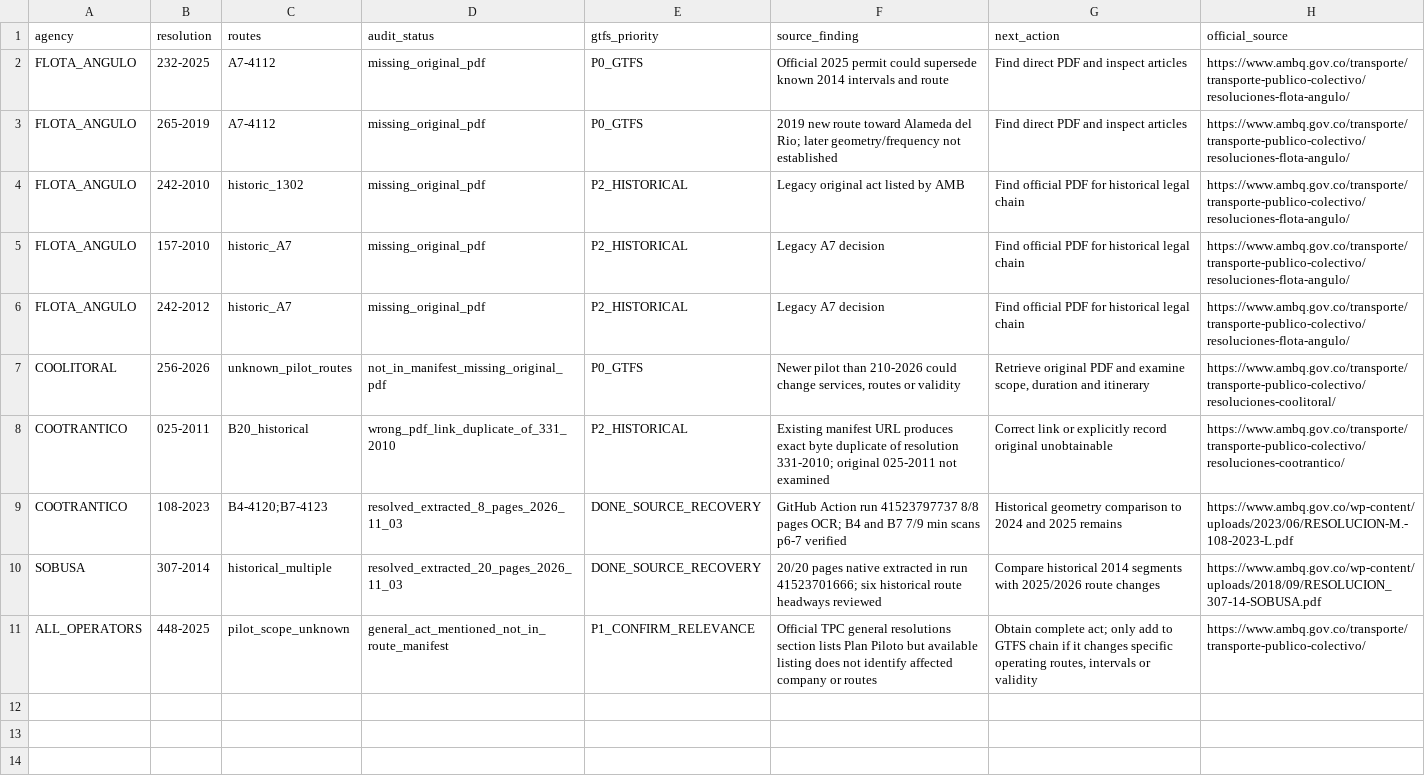
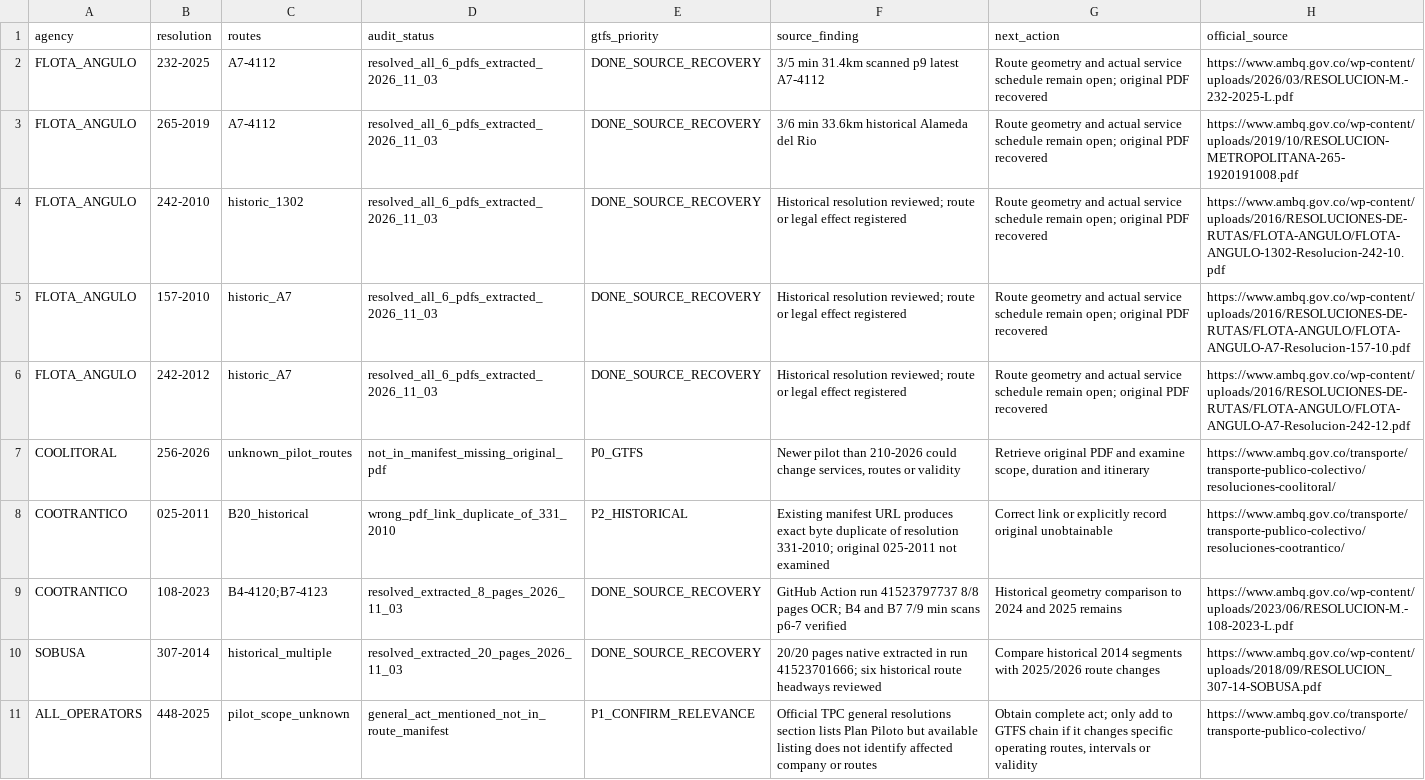
Before and after one commit to ColombiaTransit/gtfs-barranquilla-urbanas, a CSV file: sources/amb/resolution_gap_audit_2026-11-02.csv, drawn as a sheet.

Commit message:
audit: close all five missing Flota Angulo PDF gaps following successful Ninja Tables AJAX recovery

```diff
--- a/sources/amb/resolution_gap_audit_2026-11-02.csv
+++ b/sources/amb/resolution_gap_audit_2026-11-02.csv
@@ -1,7 +1,7 @@
 agency,resolution,routes,audit_status,gtfs_priority,source_finding,next_action,official_source
-FLOTA_ANGULO,232-2025,A7-4112,missing_original_pdf,P0_GTFS,Official 2025 permit could supersede known 2014 intervals and route,Find direct PDF and inspect articles,https://www.ambq.gov.co/transporte/transporte-publico-colectivo/resoluciones-flota-angulo/
-FLOTA_ANGULO,265-2019,A7-4112,missing_original_pdf,P0_GTFS,2019 new route toward Alameda del Rio; later geometry/frequency not established,Find direct PDF and inspect articles,https://www.ambq.gov.co/transporte/transporte-publico-colectivo/resoluciones-flota-angulo/
-FLOTA_ANGULO,242-2010,historic_1302,missing_original_pdf,P2_HISTORICAL,Legacy original act listed by AMB,Find official PDF for historical legal chain,https://www.ambq.gov.co/transporte/transporte-publico-colectivo/resoluciones-flota-angulo/
-FLOTA_ANGULO,157-2010,historic_A7,missing_original_pdf,P2_HISTORICAL,Legacy A7 decision,Find official PDF for historical legal chain,https://www.ambq.gov.co/transporte/transporte-publico-colectivo/resoluciones-flota-angulo/
-FLOTA_ANGULO,242-2012,historic_A7,missing_original_pdf,P2_HISTORICAL,Legacy A7 decision,Find official PDF for historical legal chain,https://www.ambq.gov.co/transporte/transporte-publico-colectivo/resoluciones-flota-angulo/
+FLOTA_ANGULO,232-2025,A7-4112,resolved_all_6_pdfs_extracted_2026_11_03,DONE_SOURCE_RECOVERY,3/5 min 31.4km scanned p9 latest A7-4112,Route geometry and actual service schedule remain open; original PDF recovered,https://www.ambq.gov.co/wp-content/uploads/2026/03/RESOLUCION-M.-232-2025-L.pdf
+FLOTA_ANGULO,265-2019,A7-4112,resolved_all_6_pdfs_extracted_2026_11_03,DONE_SOURCE_RECOVERY,3/6 min 33.6km historical Alameda del Rio,Route geometry and actual service schedule remain open; original PDF recovered,https://www.ambq.gov.co/wp-content/uploads/2019/10/RESOLUCION-METROPOLITANA-265-1920191008.pdf
+FLOTA_ANGULO,242-2010,historic_1302,resolved_all_6_pdfs_extracted_2026_11_03,DONE_SOURCE_RECOVERY,Historical resolution reviewed; route or legal effect registered,Route geometry and actual service schedule remain open; original PDF recovered,https://www.ambq.gov.co/wp-content/uploads/2016/RESOLUCIONES-DE-RUTAS/FLOTA-ANGULO/FLOTA-ANGULO-1302-Resolucion-242-10.pdf
+FLOTA_ANGULO,157-2010,historic_A7,resolved_all_6_pdfs_extracted_2026_11_03,DONE_SOURCE_RECOVERY,Historical resolution reviewed; route or legal effect registered,Route geometry and actual service schedule remain open; original PDF recovered,https://www.ambq.gov.co/wp-content/uploads/2016/RESOLUCIONES-DE-RUTAS/FLOTA-ANGULO/FLOTA-ANGULO-A7-Resolucion-157-10.pdf
+FLOTA_ANGULO,242-2012,historic_A7,resolved_all_6_pdfs_extracted_2026_11_03,DONE_SOURCE_RECOVERY,Historical resolution reviewed; route or legal effect registered,Route geometry and actual service schedule remain open; original PDF recovered,https://www.ambq.gov.co/wp-content/uploads/2016/RESOLUCIONES-DE-RUTAS/FLOTA-ANGULO/FLOTA-ANGULO-A7-Resolucion-242-12.pdf
 COOLITORAL,256-2026,unknown_pilot_routes,not_in_manifest_missing_original_pdf,P0_GTFS,"Newer pilot than 210-2026 could change services, routes or validity","Retrieve original PDF and examine scope, duration and itinerary",https://www.ambq.gov.co/transporte/transporte-publico-colectivo/resoluciones-coolitoral/
```
